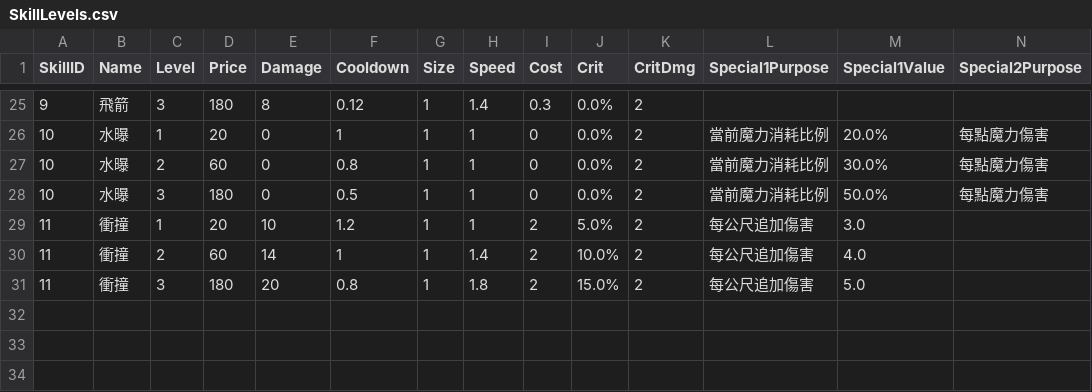
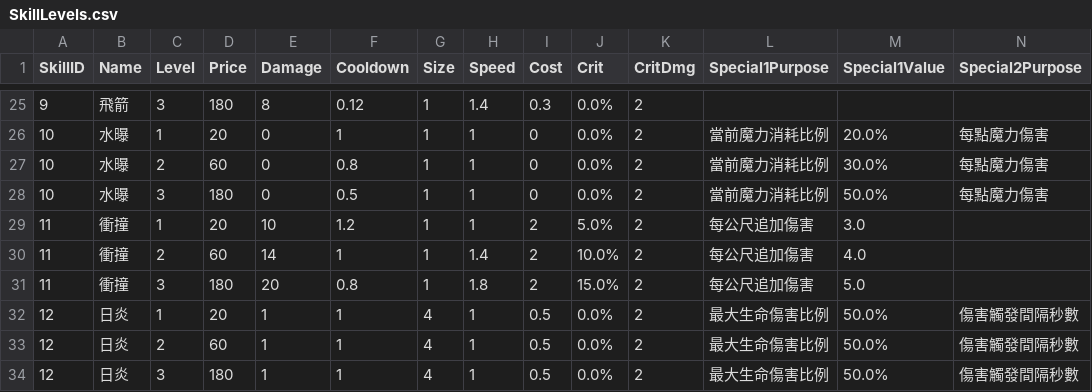
Before and after one commit to yu7810/ProjectD, a CSV file: Assets/Resources/SkillLevels.csv, drawn as a sheet; only a part is shown, gaps mark what is left out; rows hold the shown columns only; the diff names each change by its address in the sheet, - before the commit and + after, or states it on an @@ line.

```diff
--- a/Assets/Resources/SkillLevels.csv
+++ b/Assets/Resources/SkillLevels.csv
+row 32: 12 | 日炎 | 1 | 20 | 1 | 1 | 4 | 1 | 0.5 | 0.0% | 2 | 最大生命傷害比例 | 50.0% | 傷害觸發間隔秒數
+row 33: 12 | 日炎 | 2 | 60 | 1 | 1 | 4 | 1 | 0.5 | 0.0% | 2 | 最大生命傷害比例 | 50.0% | 傷害觸發間隔秒數
+row 34: 12 | 日炎 | 3 | 180 | 1 | 1 | 4 | 1 | 0.5 | 0.0% | 2 | 最大生命傷害比例 | 50.0% | 傷害觸發間隔秒數
```
Also changed, not shown: Assets/Localization.csv, 30 other files.
